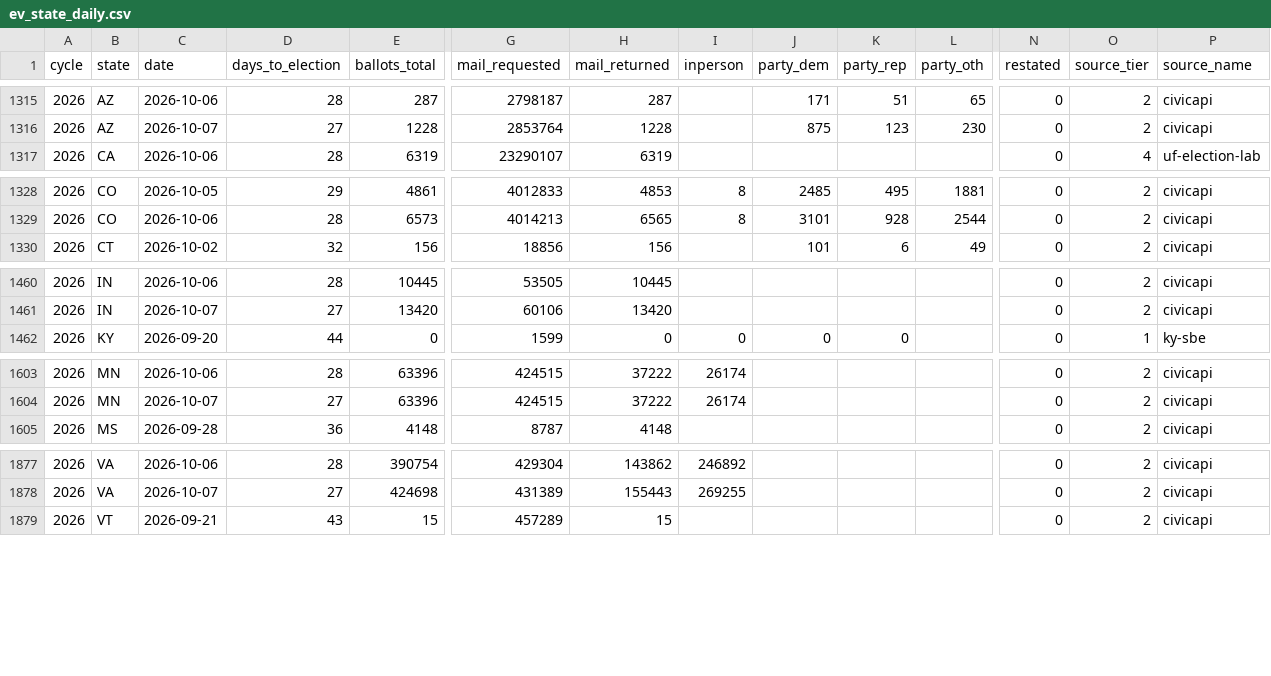
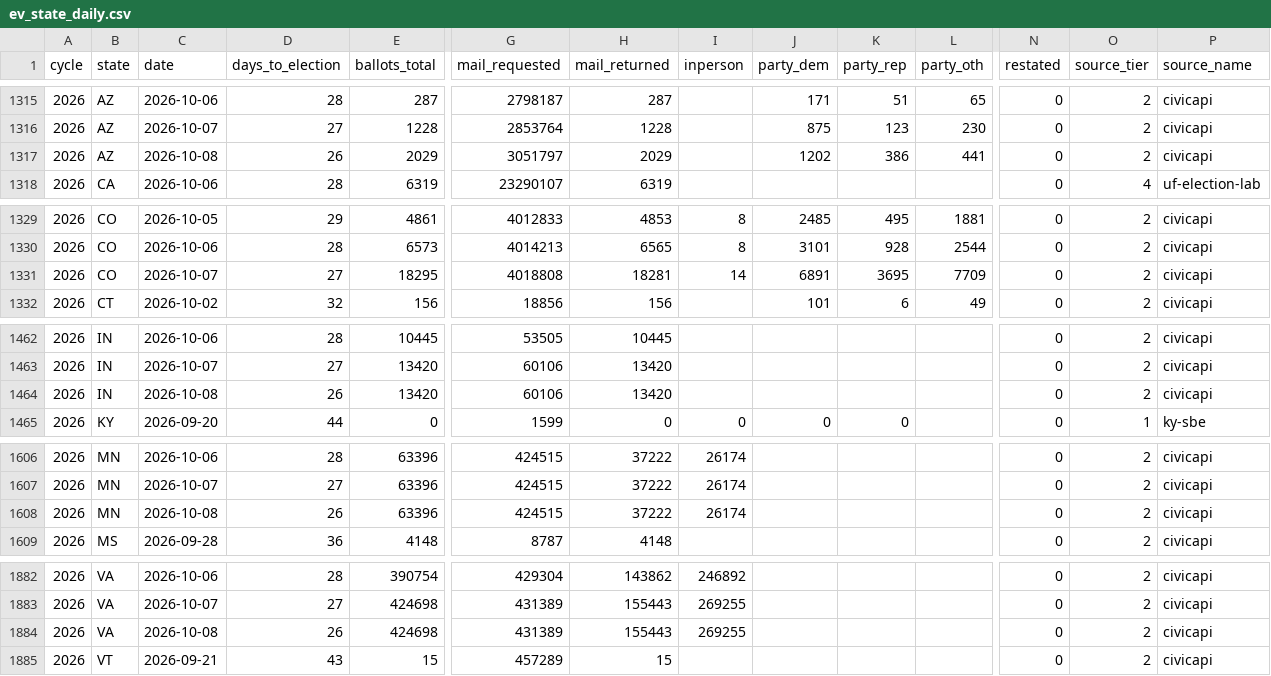
Before and after one commit to ElectIndex/26_early_vote, a CSV file: output/ev_state_daily.csv, drawn as a sheet; only a part is shown, gaps mark what is left out; rows hold the shown columns only; the diff covers the shown part only; the diff names each change by its address in the sheet, - before the commit and + after, or states it on an @@ line.

```diff
--- a/output/ev_state_daily.csv
+++ b/output/ev_state_daily.csv
+row 1317: 2026 | AZ | 2026-10-08 | 26 | 2029 | 3051797 | 2029 |  | 1202 | 386 | 441 | 0 | 2 | civicapi
+row 1331: 2026 | CO | 2026-10-07 | 27 | 18295 | 4018808 | 18281 | 14 | 6891 | 3695 | 7709 | 0 | 2 | civicapi
+row 1464: 2026 | IN | 2026-10-08 | 26 | 13420 | 60106 | 13420 |  |  |  |  | 0 | 2 | civicapi
+row 1608: 2026 | MN | 2026-10-08 | 26 | 63396 | 424515 | 37222 | 26174 |  |  |  | 0 | 2 | civicapi
+row 1884: 2026 | VA | 2026-10-08 | 26 | 424698 | 431389 | 155443 | 269255 |  |  |  | 0 | 2 | civicapi
```
Also changed, not shown: 1 added row and 11 edited cells elsewhere in this file, output/counties/az.csv, output/counties/co.csv, 8 other files.
